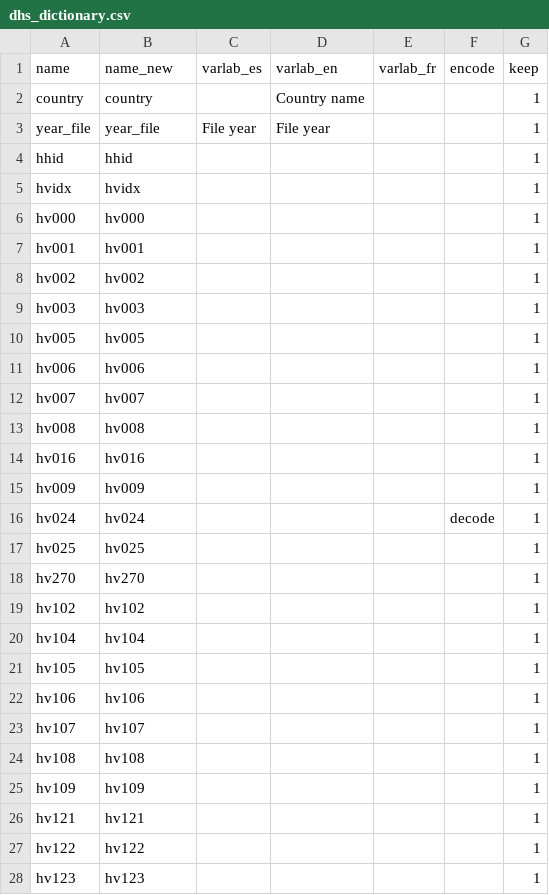
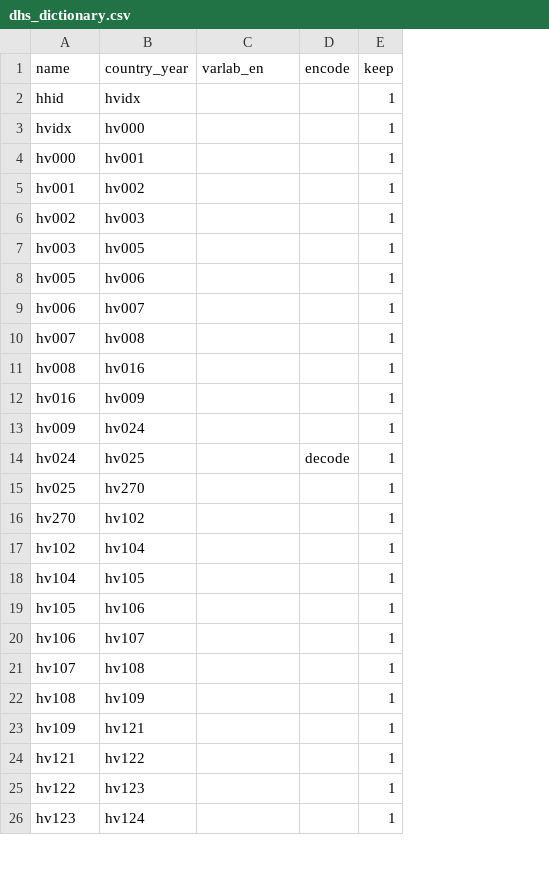
Before and after one commit to global-education-monitoring-report/wide2020, a CSV file: auxiliary_data/dhs_dictionary.csv, drawn as a sheet; only a part is shown; removed rows and columns are numbered as before the commit, all else as after; the diff covers the shown part only; the diff names each change by its address in the sheet, - before the commit and + after, or states it on an @@ line.

Commit message:
Update tables and raw_data.png

```diff
--- a/auxiliary_data/dhs_dictionary.csv
+++ b/auxiliary_data/dhs_dictionary.csv
-column C (varlab_es), empty
-column E (varlab_fr), empty
-B1: name_new
+B1: country_year
-row 2: country | country |  | Country name |  |  | 1
-row 3: year_file | year_file | File year | File year |  |  | 1
-B2 (country_year): hhid
+B2 (country_year): hvidx
-B3 (country_year): hvidx
+B3 (country_year): hv000
-B4 (country_year): hv000
+B4 (country_year): hv001
-B5 (country_year): hv001
+B5 (country_year): hv002
-B6 (country_year): hv002
+B6 (country_year): hv003
-B7 (country_year): hv003
+B7 (country_year): hv005
-B8 (country_year): hv005
+B8 (country_year): hv006
-B9 (country_year): hv006
+B9 (country_year): hv007
-B10 (country_year): hv007
+B10 (country_year): hv008
-B11 (country_year): hv008
+B11 (country_year): hv016
-B12 (country_year): hv016
+B12 (country_year): hv009
-B13 (country_year): hv009
+B13 (country_year): hv024
-B14 (country_year): hv024
+B14 (country_year): hv025
-B15 (country_year): hv025
+B15 (country_year): hv270
-B16 (country_year): hv270
+B16 (country_year): hv102
-B17 (country_year): hv102
+B17 (country_year): hv104
-B18 (country_year): hv104
+B18 (country_year): hv105
-B19 (country_year): hv105
+B19 (country_year): hv106
-B20 (country_year): hv106
+B20 (country_year): hv107
-B21 (country_year): hv107
+B21 (country_year): hv108
-B22 (country_year): hv108
+B22 (country_year): hv109
-B23 (country_year): hv109
+B23 (country_year): hv121
-B24 (country_year): hv121
+B24 (country_year): hv122
-B25 (country_year): hv122
+B25 (country_year): hv123
-B26 (country_year): hv123
+B26 (country_year): hv124
```
Also changed, not shown: 6 edited cells elsewhere in this file, auxiliary_data/dhs_fix_region.csv, 2 other files.
